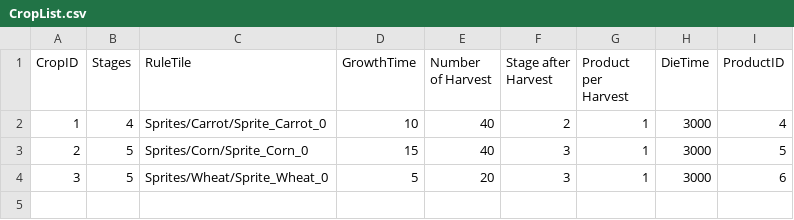
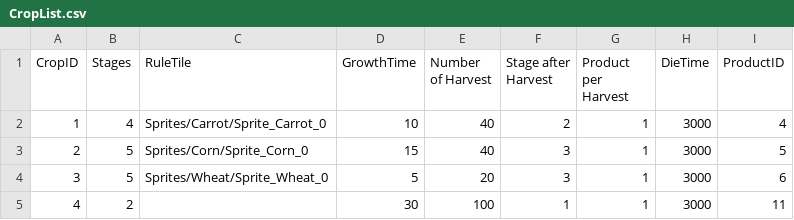
Before and after one commit to HoangDat3430/FarmGame, a CSV file: Assets/StreamingAssets/Data/CropList.csv, drawn as a sheet; the diff names each change by its address in the sheet, - before the commit and + after, or states it on an @@ line.

```diff
--- a/Assets/StreamingAssets/Data/CropList.csv
+++ b/Assets/StreamingAssets/Data/CropList.csv
+row 5: 4 | 2 |  | 30 | 100 | 1 | 1 | 3000 | 11
```
Also changed, not shown: Assets/StreamingAssets/Data/ItemList.csv, 13 other files.
